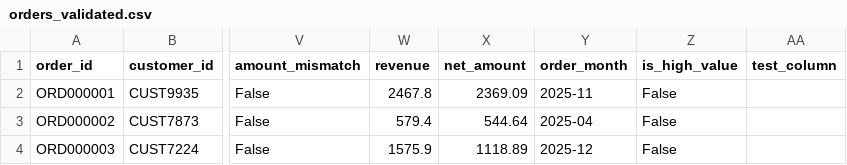
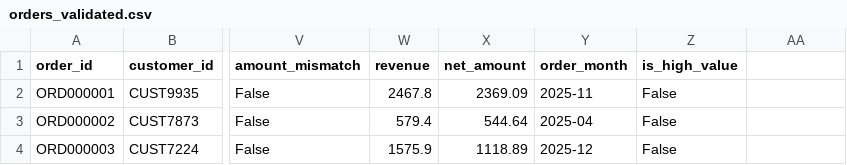
Before and after one commit to Nikilesha/ai-self-healing-data-pipeline, a CSV file: data/validated/orders_validated.csv, drawn as a sheet; only a part is shown, gaps mark what is left out; the diff names each change by its address in the sheet, - before the commit and + after, or states it on an @@ line.

```diff
--- a/data/validated/orders_validated.csv
+++ b/data/validated/orders_validated.csv
-AA1: test_column
+AA1: (empty)
```
Also changed, not shown: data/processed/orders_cleaned.csv, 21 other files.
